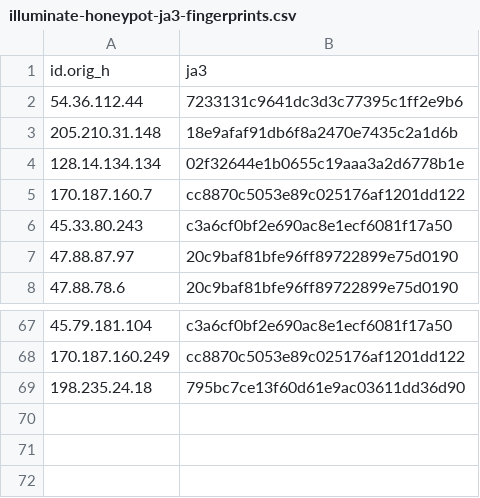
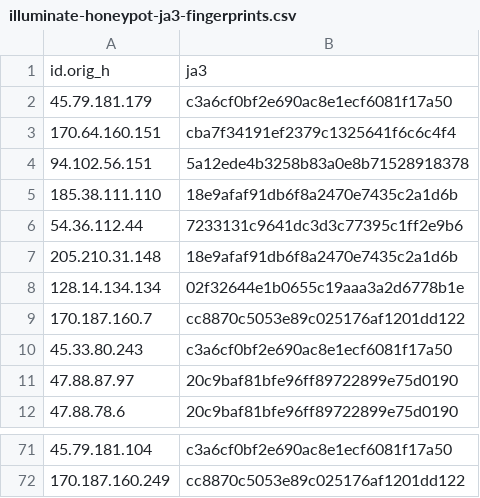
Before and after one commit to LeargasSecurity/ja3-fingerprint-repository, a CSV file: illuminate-honeypot-ja3-fingerprints.csv, drawn as a sheet; only a part is shown, gaps mark what is left out; removed rows and columns are numbered as before the commit, all else as after; the diff names each change by its address in the sheet, - before the commit and + after, or states it on an @@ line.

```diff
--- a/illuminate-honeypot-ja3-fingerprints.csv
+++ b/illuminate-honeypot-ja3-fingerprints.csv
+row 2: 45.79.181.179 | c3a6cf0bf2e690ac8e1ecf6081f17a50
+row 3: 170.64.160.151 | cba7f34191ef2379c1325641f6c6c4f4
+row 4: 94.102.56.151 | 5a12ede4b3258b83a0e8b71528918378
+row 5: 185.38.111.110 | 18e9afaf91db6f8a2470e7435c2a1d6b
-row 69: 198.235.24.18 | 795bc7ce13f60d61e9ac03611dd36d90
```
Also changed, not shown: 1 other file.
